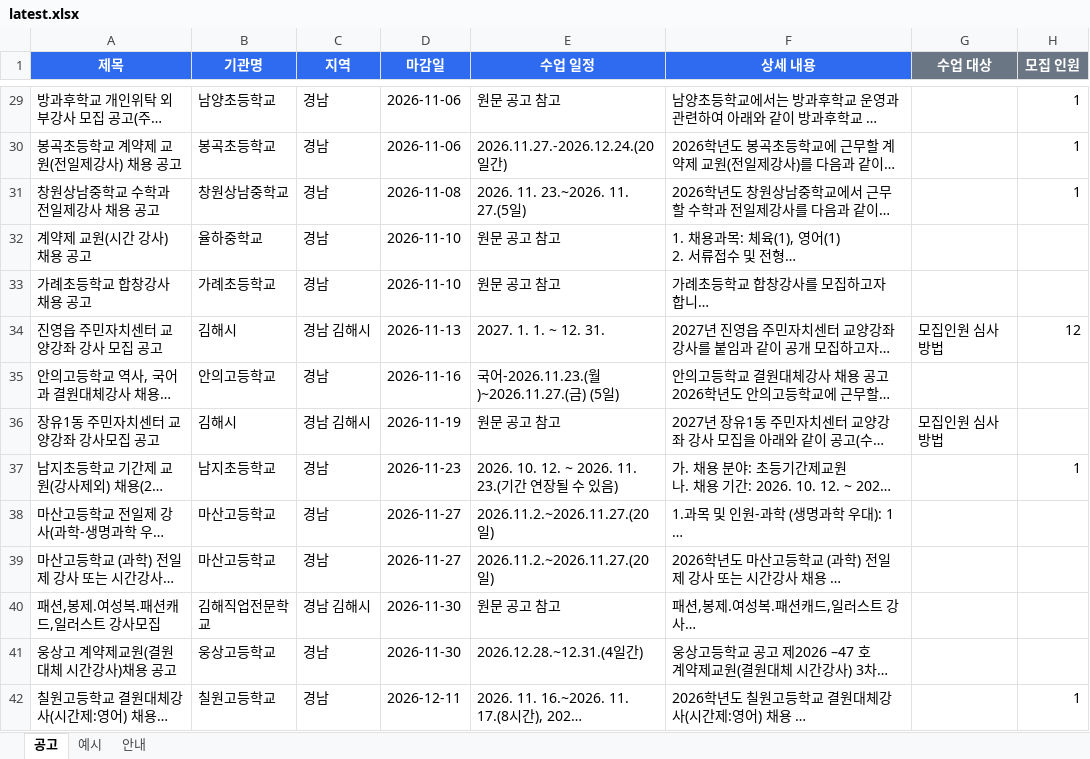
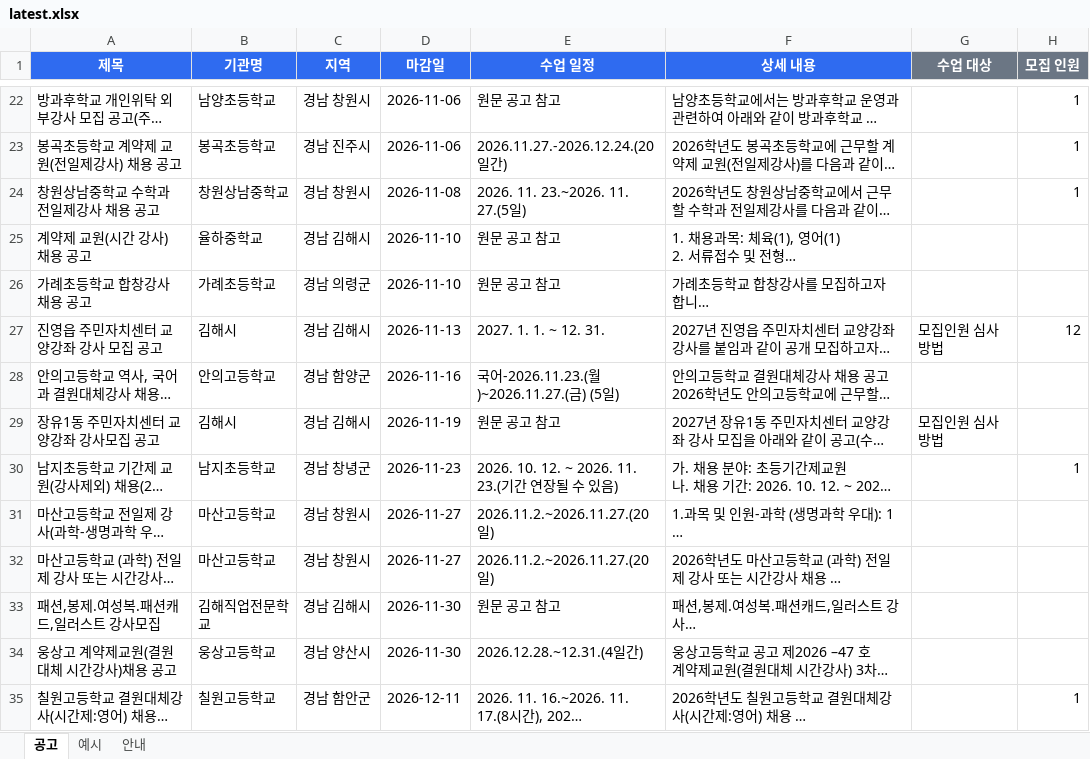
Before and after one commit to thskal17-sudo/Gyeongnam-Instructor-Announcement, an Excel workbook: reports/gangsaitda/latest.xlsx, sheet 공고, drawn as a sheet; only a part is shown, gaps mark what is left out; long unchanged cells end in …; values as stored, in another font and other column widths than the file's, no borders; addresses are those after the commit; the diff covers the shown part only; the diff names each change by its address in the sheet, - before the commit and + after, or states it on an @@ line.

```diff
--- a/reports/gangsaitda/latest.xlsx (sheet 공고)
+++ b/reports/gangsaitda/latest.xlsx (sheet 공고)
-C22 (지역): 경남
+C22 (지역): 경남 창원시
-C23 (지역): 경남
+C23 (지역): 경남 진주시
-C24 (지역): 경남
+C24 (지역): 경남 창원시
-C25 (지역): 경남
+C25 (지역): 경남 김해시
-C26 (지역): 경남
+C26 (지역): 경남 의령군
-C28 (지역): 경남
+C28 (지역): 경남 함양군
-C30 (지역): 경남
+C30 (지역): 경남 창녕군
-C31:C32 (지역): 경남
+C31:C32 (지역): 경남 창원시
-C34 (지역): 경남
+C34 (지역): 경남 양산시
-C35 (지역): 경남
+C35 (지역): 경남 함안군
```
Also changed, not shown: 14 removed rows and 20 edited cells elsewhere in this sheet, 4 other files.
